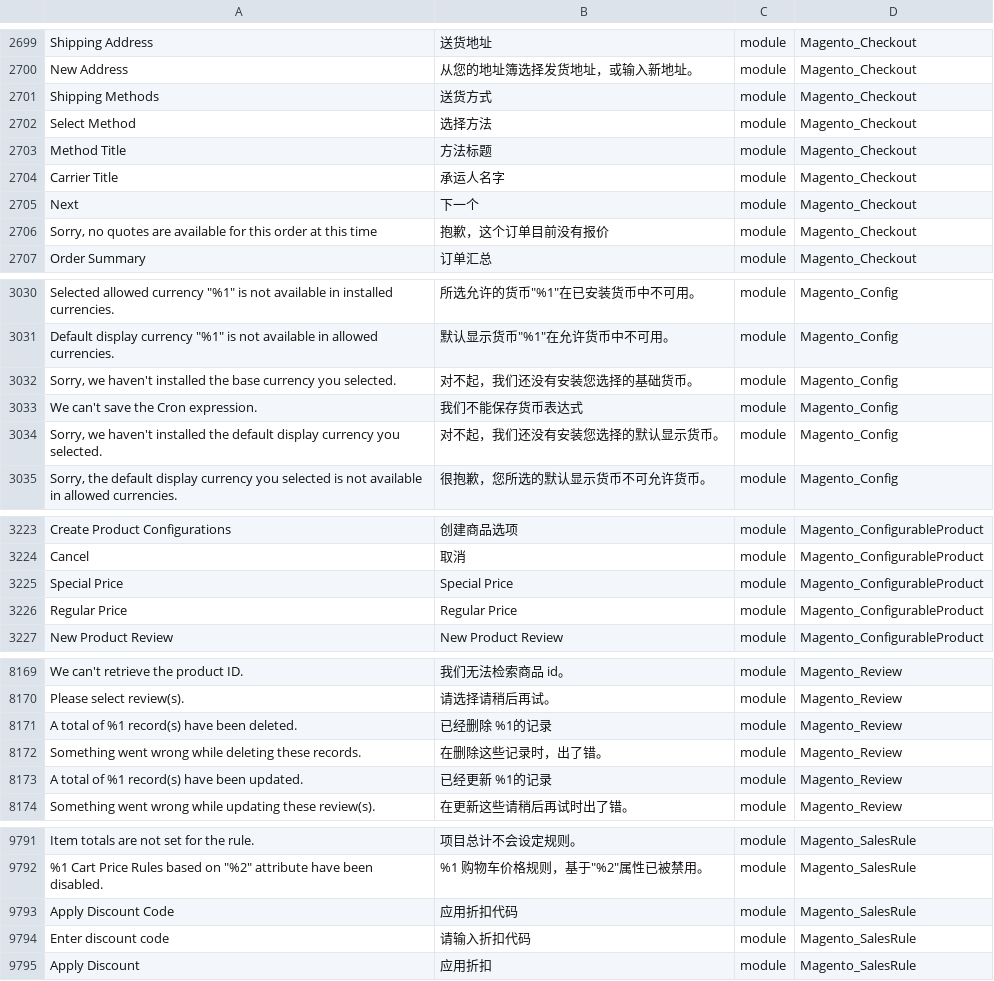
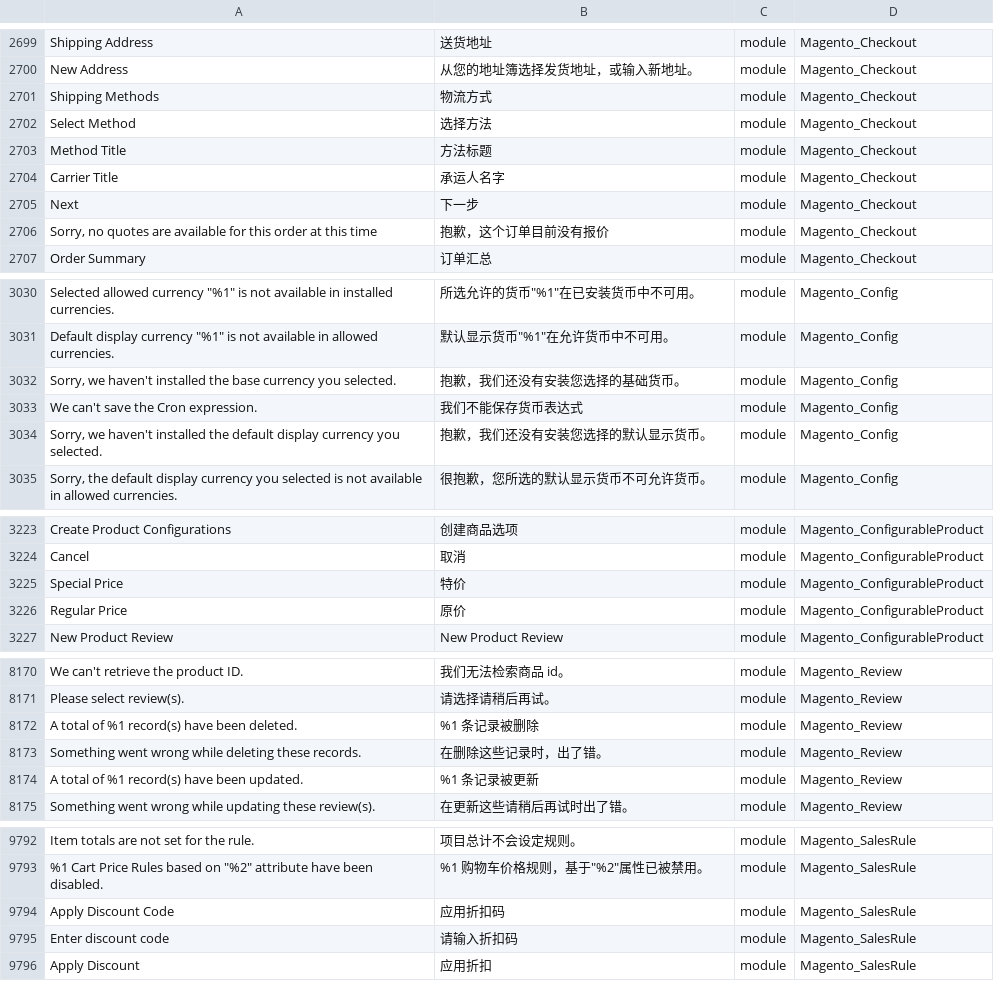
Before and after one commit to benheart/magento2_zh_hans_cn, a CSV file: zh_Hans_CN.csv, drawn as a sheet; only a part is shown, gaps mark what is left out; addresses are those after the commit; the diff covers the shown part only; the diff names each change by its address in the sheet, - before the commit and + after, or states it on an @@ line.

```diff
--- a/zh_Hans_CN.csv
+++ b/zh_Hans_CN.csv
-B2701: 送货方式
+B2701: 物流方式
-B2705: 下一个
+B2705: 下一步
-B3032: 对不起，我们还没有安装您选择的基础货币。
+B3032: 抱歉，我们还没有安装您选择的基础货币。
-B3034: 对不起，我们还没有安装您选择的默认显示货币。
+B3034: 抱歉，我们还没有安装您选择的默认显示货币。
-B3225: Special Price
+B3225: 特价
-B3226: Regular Price
+B3226: 原价
-B8172: 已经删除 %1的记录
+B8172: %1 条记录被删除
-B8174: 已经更新 %1的记录
+B8174: %1 条记录被更新
-B9794: 应用折扣代码
+B9794: 应用折扣码
-B9795: 请输入折扣代码
+B9795: 请输入折扣码
```
Also changed, not shown: 1 added row and 51 edited cells elsewhere in this file.
